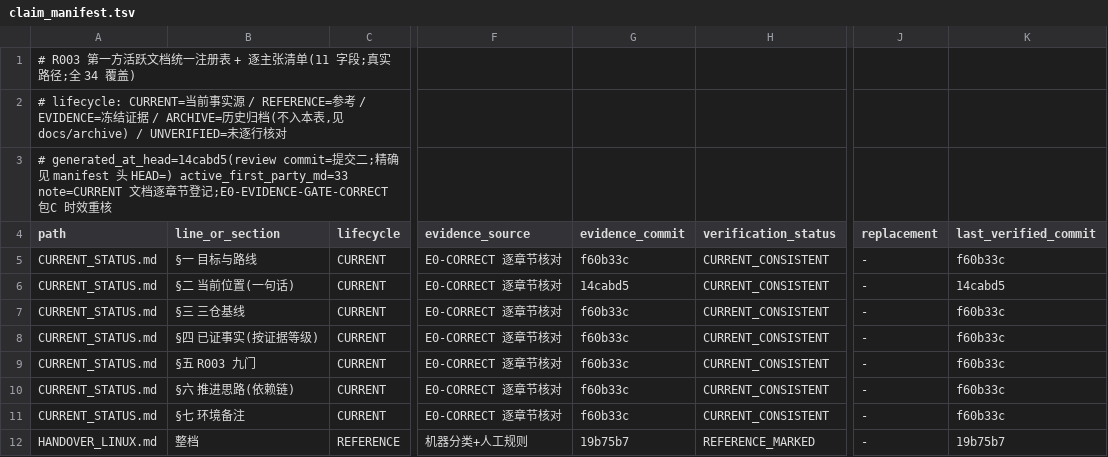
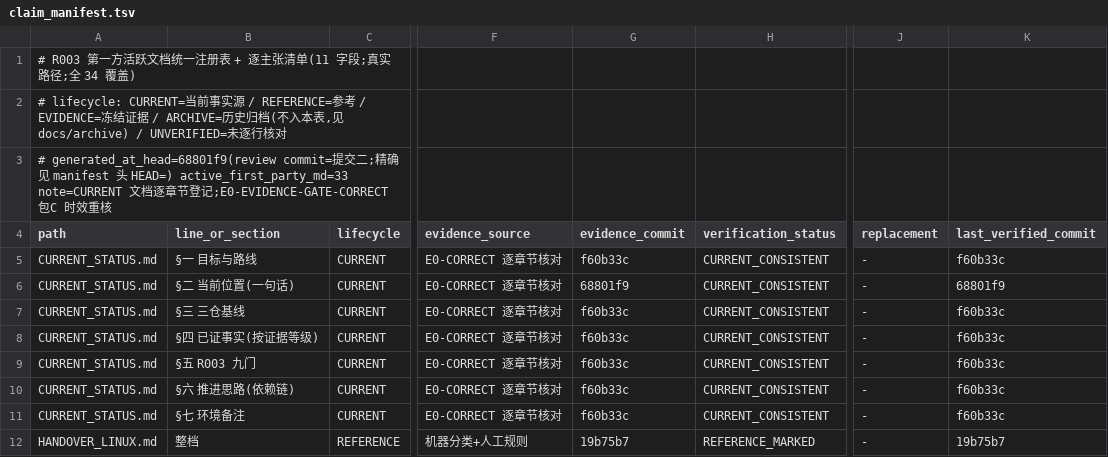
Before and after one commit to ai4sci-z/GBPlanner-WorldModel-Integration, a TSV file: governance/claim_manifest.tsv, drawn as a sheet; only a part is shown, gaps mark what is left out; the diff names each change by its address in the sheet, - before the commit and + after, or states it on an @@ line.

```diff
--- a/governance/claim_manifest.tsv
+++ b/governance/claim_manifest.tsv
-A3 (path): # generated_at_head=14cabd5(review commit=提…
+A3 (path): # generated_at_head=68801f9(review commit=提…
-G6 (evidence_commit): 14cabd5
+G6 (evidence_commit): 68801f9
-K6 (last_verified_commit): 14cabd5
+K6 (last_verified_commit): 68801f9
```
